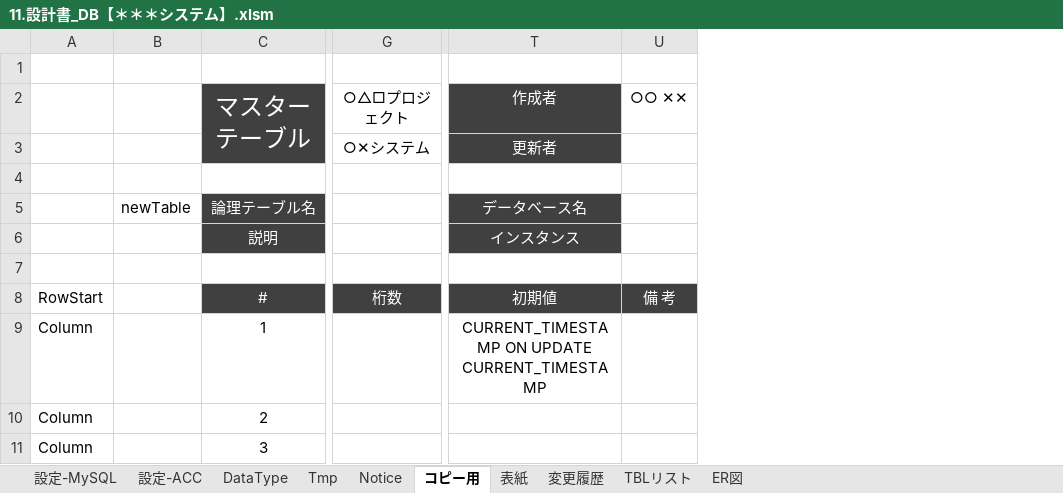
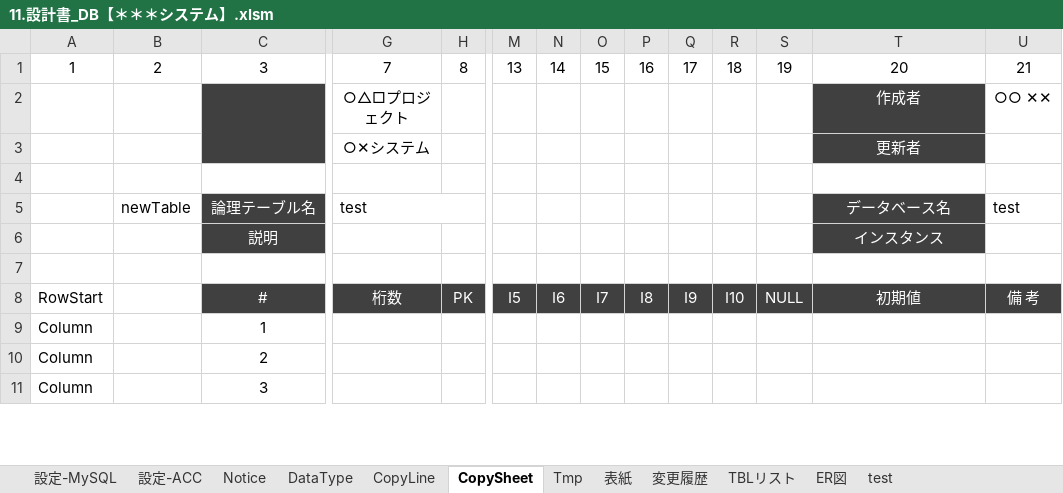
Before and after one commit to bkoizumi/Template, an Excel workbook: 11.設計書_DB【＊＊＊システム】.xlsm, sheet CopySheet, drawn as a sheet; only a part is shown, gaps mark what is left out; values as stored, in another font and other column widths than the file's, no borders; rows hold the shown columns only; the diff covers the shown part only; the diff names each change by its address in the sheet, - before the commit and + after, or states it on an @@ line.

```diff
--- a/11.設計書_DB【＊＊＊システム】.xlsm (sheet CopySheet)
+++ b/11.設計書_DB【＊＊＊システム】.xlsm (sheet CopySheet)
-sheet tab: コピー用
+sheet tab: CopySheet
+sheet tab: CopyLine
+sheet tab: test
@@ sheet tab order changed: 設定-MySQL | 設定-ACC | Notice | DataType | CopyLine | CopySheet | Tmp | 表紙 | 変更履歴 | TBLリスト | ER図 | test @@
@@ column H unhidden, rows 1-8: 8 |  |  |  |  |  |  | PK @@
@@ column M unhidden, rows 1-8: 13 |  |  |  |  |  |  | I5 @@
@@ column N unhidden, rows 1-8: 14 |  |  |  |  |  |  | I6 @@
@@ column O unhidden, rows 1-8: 15 |  |  |  |  |  |  | I7 @@
@@ column P unhidden, rows 1-8: 16 |  |  |  |  |  |  | I8 @@
@@ column Q unhidden, rows 1-8: 17 |  |  |  |  |  |  | I9 @@
@@ column R unhidden, rows 1-8: 18 |  |  |  |  |  |  | I10 @@
@@ column S unhidden, rows 1-8: 19 |  |  |  |  |  |  | NULL @@
-row 1: (empty)
+row 1: 1 | 2 | 3 | 7 | 8 | 13 | 14 | 15 | 16 | 17 | 18 | 19 | 20 | 21
-C2: マスターテーブル
+C2: (empty)
-G5: (empty)
+G5: test
+G5:L5 merged
-U5: (empty)
+U5: test
-T9: CURRENT_TIMESTAMP ON UPDATE CURRENT_TIMESTAMP
+T9: (empty)
```
Also changed, not shown: 21 added rows, 8 removed rows and 5 edited cells elsewhere in this sheet, sheet 設定-MySQL, sheet DataType, sheet TBLリスト, formulas that keep their value, charts or pictures, 23 other files.
